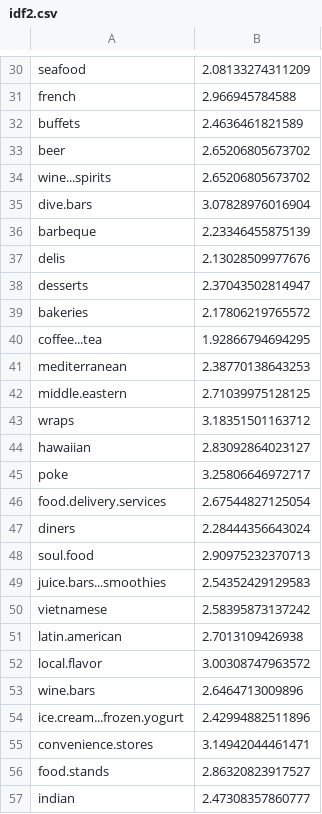
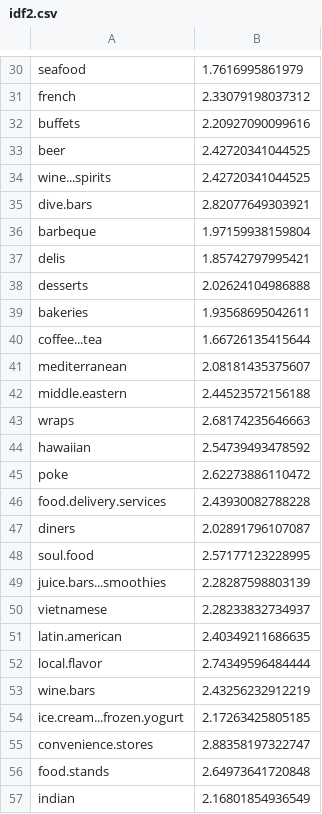
Before and after one commit to hailey0huong/places-recommender-system, a CSV file: Content Based Filtering/idf2.csv, drawn as a sheet; only a part is shown, gaps mark what is left out; the diff covers the shown part only.

```diff
--- a/Content Based Filtering/idf2.csv
+++ b/Content Based Filtering/idf2.csv
@@ -30,28 +30,28 @@
-"seafood",2.08133274311209
-"french",2.966945784588
-"buffets",2.4636461821589
-"beer",2.65206805673702
-"wine...spirits",2.65206805673702
-"dive.bars",3.07828976016904
-"barbeque",2.23346455875139
-"delis",2.13028509977676
-"desserts",2.37043502814947
-"bakeries",2.17806219765572
-"coffee...tea",1.92866794694295
-"mediterranean",2.38770138643253
-"middle.eastern",2.71039975128125
-"wraps",3.18351501163712
-"hawaiian",2.83092864023127
-"poke",3.25806646972717
-"food.delivery.services",2.67544827125054
-"diners",2.28444356643024
-"soul.food",2.90975232370713
-"juice.bars...smoothies",2.54352429129583
-"vietnamese",2.58395873137242
-"latin.american",2.7013109426938
-"local.flavor",3.00308747963572
-"wine.bars",2.6464713009896
-"ice.cream...frozen.yogurt",2.42994882511896
-"convenience.stores",3.14942044461471
-"food.stands",2.86320823917527
-"indian",2.47308357860777
+"seafood",1.7616995861979
+"french",2.33079198037312
+"buffets",2.20927090099616
+"beer",2.42720341044525
+"wine...spirits",2.42720341044525
+"dive.bars",2.82077649303921
+"barbeque",1.97159938159804
+"delis",1.85742797995421
+"desserts",2.02624104986888
+"bakeries",1.93568695042611
+"coffee...tea",1.66726135415644
+"mediterranean",2.08181435375607
+"middle.eastern",2.44523572156188
+"wraps",2.68174235646663
+"hawaiian",2.54739493478592
+"poke",2.62273886110472
+"food.delivery.services",2.43930082788228
+"diners",2.02891796107087
+"soul.food",2.57177123228995
+"juice.bars...smoothies",2.28287598803139
+"vietnamese",2.28233832734937
+"latin.american",2.40349211686635
+"local.flavor",2.74349596484444
+"wine.bars",2.43256232912219
+"ice.cream...frozen.yogurt",2.17263425805185
+"convenience.stores",2.88358197322747
+"food.stands",2.64973641720848
+"indian",2.16801854936549
```
Also changed, not shown: 51 edited cells elsewhere in this file, 1 other file.
